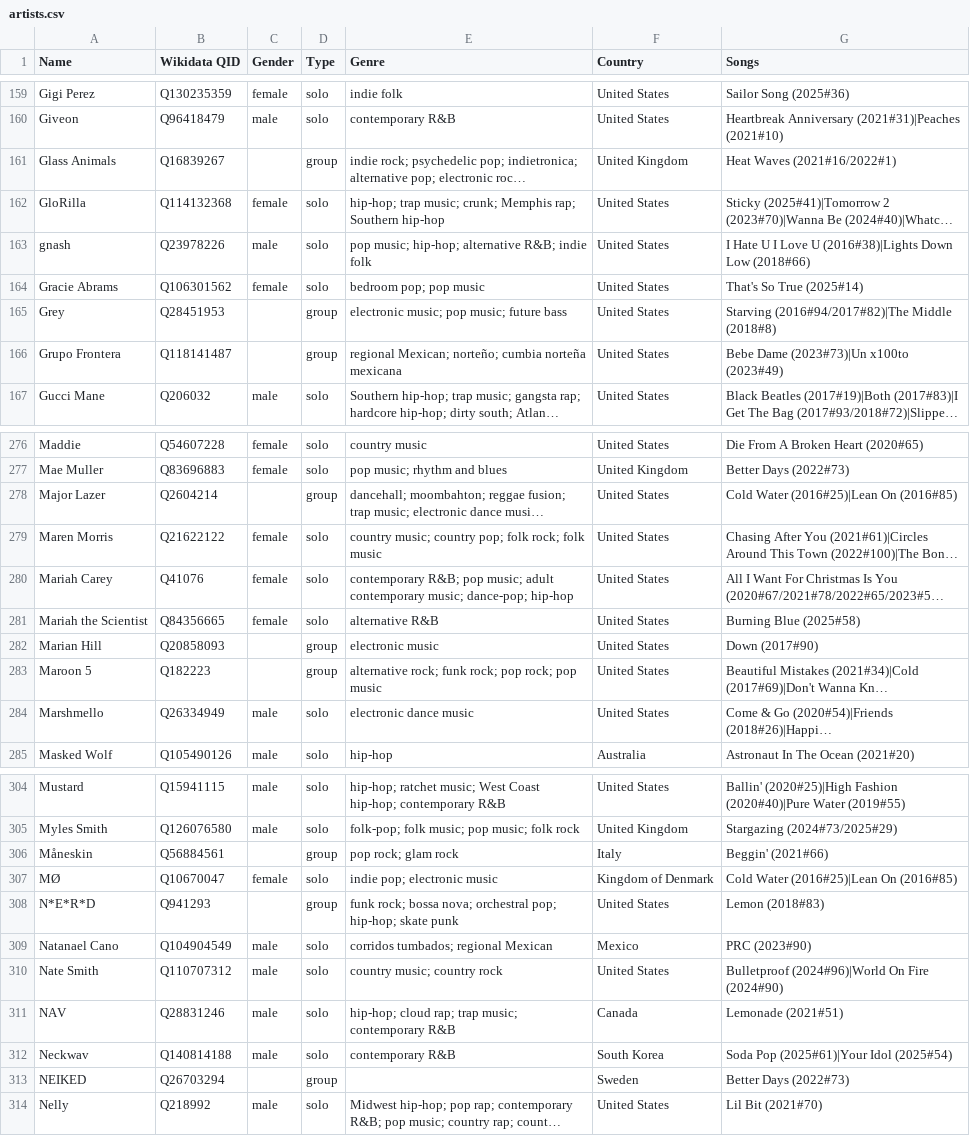
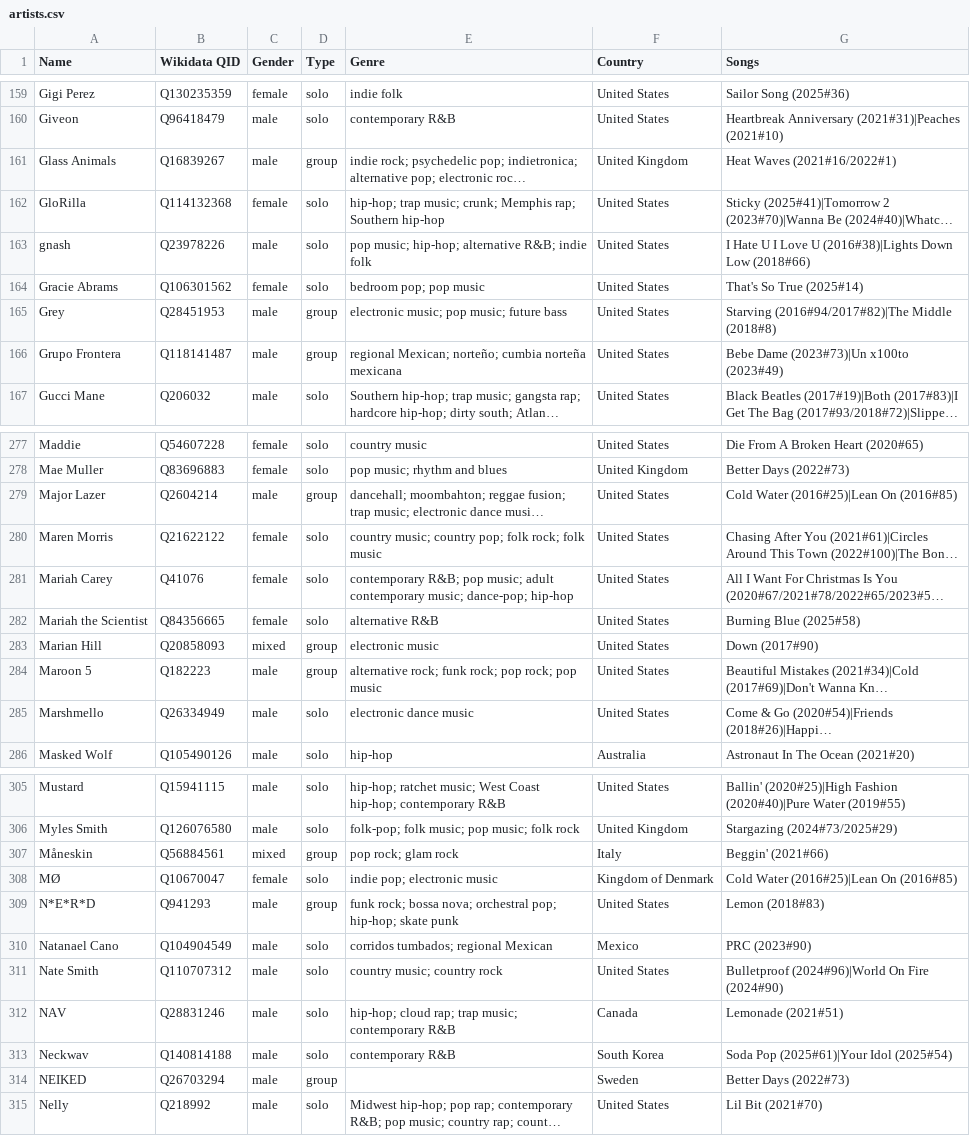
Before and after one commit to imacat/pop-fem-audit, a CSV file: data/derived/artists.csv, drawn as a sheet; only a part is shown, gaps mark what is left out; long unchanged cells end in …; addresses are those after the commit; the diff covers the shown part only; the diff names each change by its address in the sheet, - before the commit and + after, or states it on an @@ line.

```diff
--- a/data/derived/artists.csv
+++ b/data/derived/artists.csv
-C161 (Gender): (empty)
+C161 (Gender): male
-C165:C166 (Gender): (empty)
+C165:C166 (Gender): male
-C279 (Gender): (empty)
+C279 (Gender): male
-C283 (Gender): (empty)
+C283 (Gender): mixed
-C284 (Gender): (empty)
+C284 (Gender): male
-C307 (Gender): (empty)
+C307 (Gender): mixed
-C309 (Gender): (empty)
+C309 (Gender): male
-C314 (Gender): (empty)
+C314 (Gender): male
```
Also changed, not shown: 1 added row, 1 removed row and 38 edited cells elsewhere in this file, data/captures/artists-wikidata.csv, data/derived/songs.csv, 5 other files.
